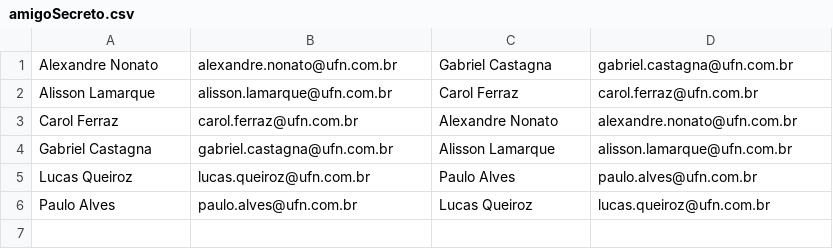
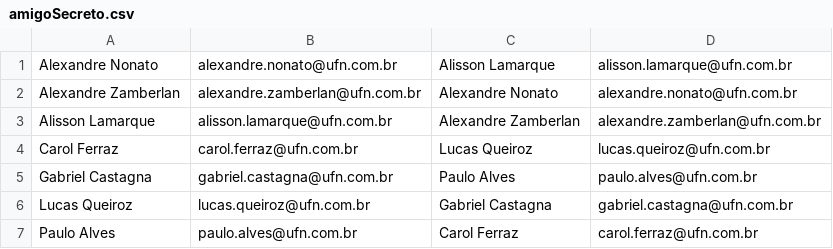
Before and after one commit to OQueLucas/Academia_DotNet_5-WPAmigoSecreto, a CSV file: WindowsFormAmigoSecreto/Data/amigoSecreto.csv, drawn as a sheet.

Commit message:
Adicionado Form de amigo Secreto

```diff
--- a/WindowsFormAmigoSecreto/Data/amigoSecreto.csv
+++ b/WindowsFormAmigoSecreto/Data/amigoSecreto.csv
@@ -1,6 +1,7 @@
-Alexandre Nonato;alexandre.nonato@ufn.com.br;Gabriel Castagna;gabriel.castagna@ufn.com.br
-Alisson Lamarque;alisson.lamarque@ufn.com.br;Carol Ferraz;carol.ferraz@ufn.com.br
-Carol Ferraz;carol.ferraz@ufn.com.br;Alexandre Nonato;alexandre.nonato@ufn.com.br
-Gabriel Castagna;gabriel.castagna@ufn.com.br;Alisson Lamarque;alisson.lamarque@ufn.com.br
-Lucas Queiroz;lucas.queiroz@ufn.com.br;Paulo Alves;paulo.alves@ufn.com.br
-Paulo Alves;paulo.alves@ufn.com.br;Lucas Queiroz;lucas.queiroz@ufn.com.br
+Alexandre Nonato;alexandre.nonato@ufn.com.br;Alisson Lamarque;alisson.lamarque@ufn.com.br
+Alexandre Zamberlan;alexandre.zamberlan@ufn.com.br;Alexandre Nonato;alexandre.nonato@ufn.com.br
+Alisson Lamarque;alisson.lamarque@ufn.com.br;Alexandre Zamberlan;alexandre.zamberlan@ufn.com.br
+Carol Ferraz;carol.ferraz@ufn.com.br;Lucas Queiroz;lucas.queiroz@ufn.com.br
+Gabriel Castagna;gabriel.castagna@ufn.com.br;Paulo Alves;paulo.alves@ufn.com.br
+Lucas Queiroz;lucas.queiroz@ufn.com.br;Gabriel Castagna;gabriel.castagna@ufn.com.br
+Paulo Alves;paulo.alves@ufn.com.br;Carol Ferraz;carol.ferraz@ufn.com.br
```
Also changed, not shown: WindowsFormAmigoSecreto/Data/pessoas.csv, 5 other files.
